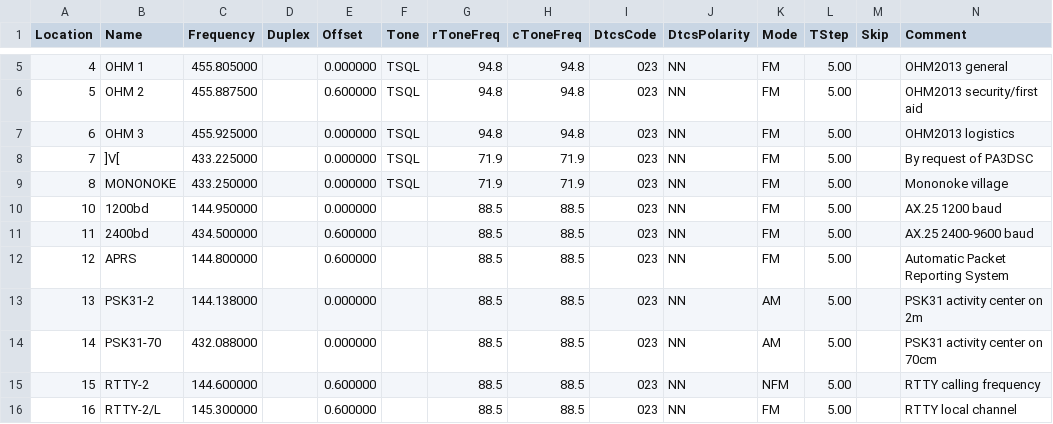
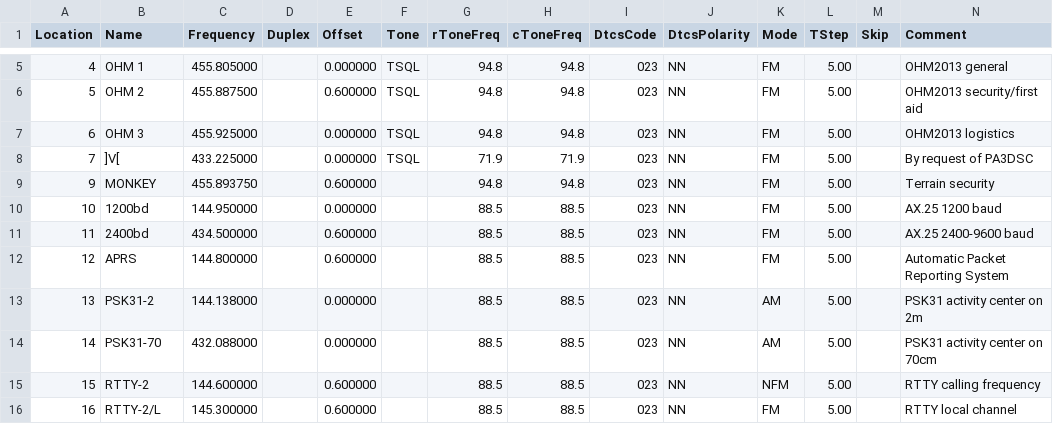
Before and after one commit to imclab/ham, a CSV file: ohm2013.csv, drawn as a sheet; only a part is shown, gaps mark what is left out; removed rows and columns are numbered as before the commit, all else as after; rows hold the shown columns only; the diff names each change by its address in the sheet, - before the commit and + after, or states it on an @@ line.

Commit message:
Added the on-site security frequency

```diff
--- a/ohm2013.csv
+++ b/ohm2013.csv
-row 9: 8 | MONONOKE | 433.250000 |  | 0.000000 | TSQL | 71.9 | 71.9 | 023 | NN | FM | 5.00 |  | Mononoke village
+row 9: 9 | MONKEY | 455.893750 |  | 0.600000 |  | 94.8 | 94.8 | 023 | NN | FM | 5.00 |  | Terrain security
```
Also changed, not shown: 1 other file.
